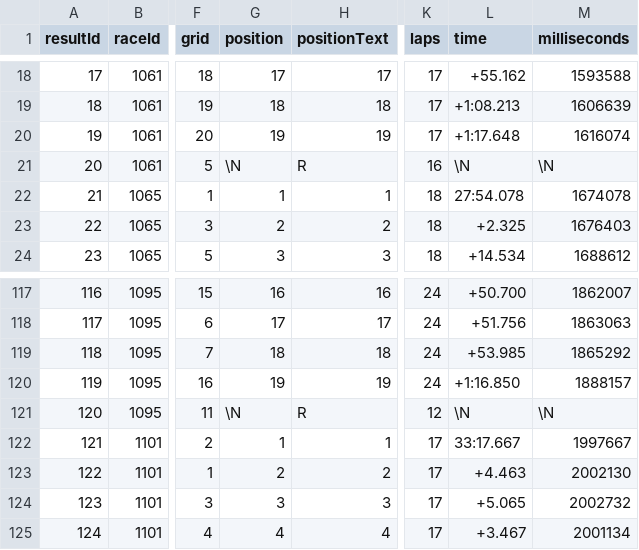
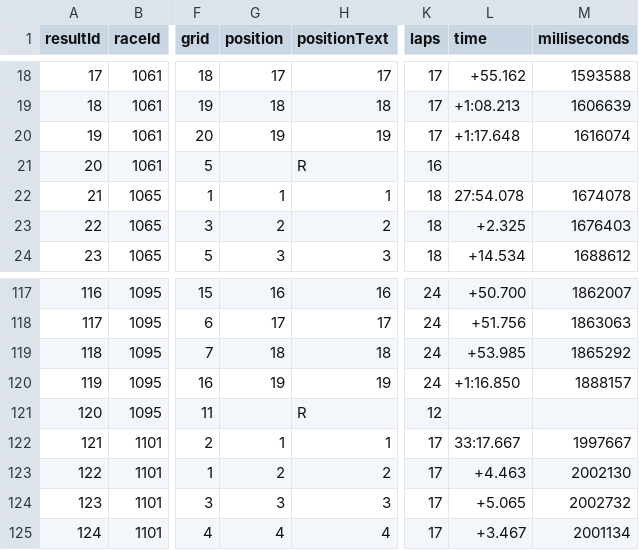
Before and after one commit to mattcorr-lhl/LHL_Capstone, a CSV file: data/sprint_results.csv, drawn as a sheet; only a part is shown, gaps mark what is left out; the diff covers the shown part only; the diff names each change by its address in the sheet, - before the commit and + after, or states it on an @@ line.

```diff
--- a/data/sprint_results.csv
+++ b/data/sprint_results.csv
-G21 (position): \N
+G21 (position): (empty)
-L21 (time): \N
+L21 (time): (empty)
-M21 (milliseconds): \N
+M21 (milliseconds): (empty)
-G121 (position): \N
+G121 (position): (empty)
-L121 (time): \N
+L121 (time): (empty)
-M121 (milliseconds): \N
+M121 (milliseconds): (empty)
```
Also changed, not shown: 35 edited cells elsewhere in this file, data/circuits.csv, data/constructor_standings.csv, 10 other files.
